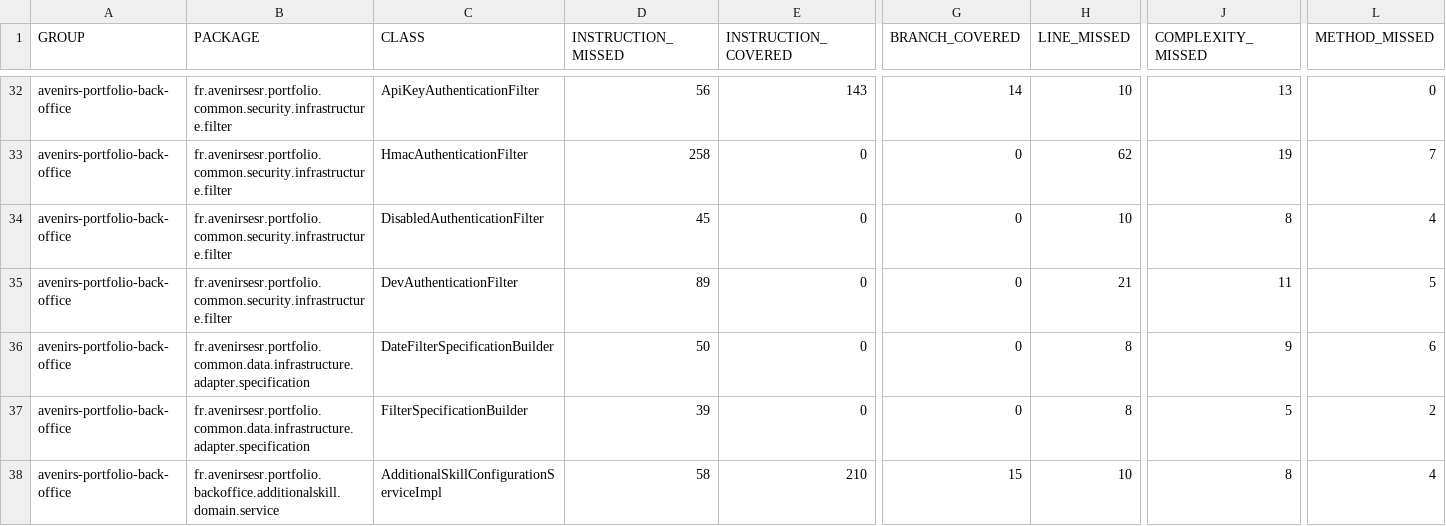
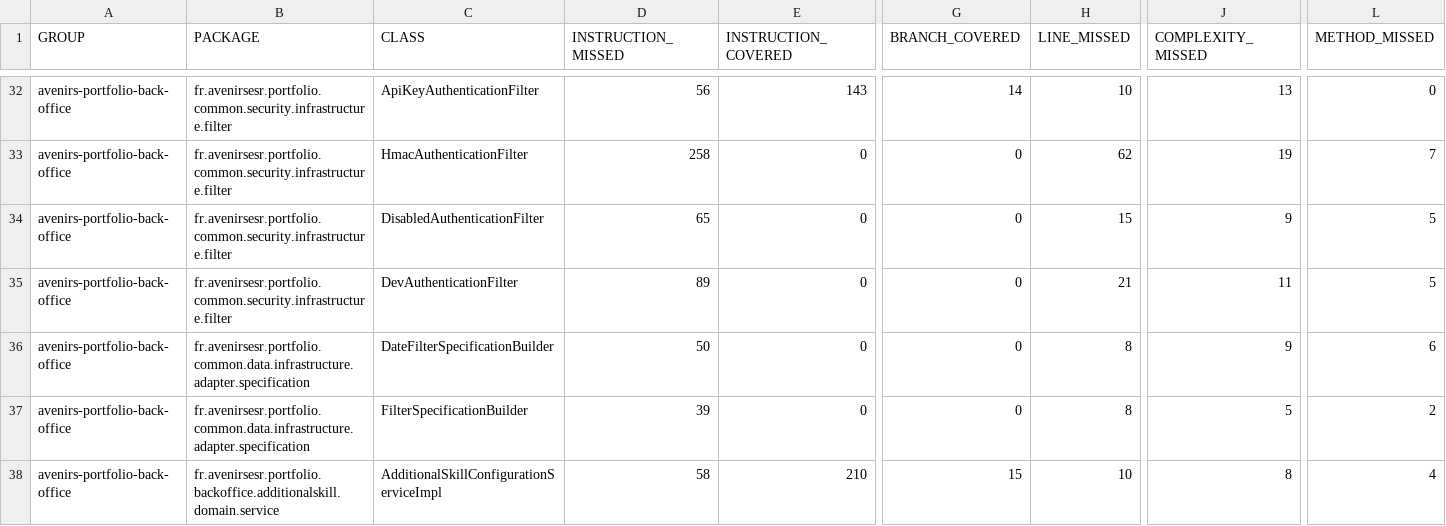
Before and after one commit to avenirs-esr/avenirs-portfolio-back-office, a CSV file: docs/jacoco-report/jacoco/jacoco.csv, drawn as a sheet; only a part is shown, gaps mark what is left out; the diff names each change by its address in the sheet, - before the commit and + after, or states it on an @@ line.

```diff
--- a/docs/jacoco-report/jacoco/jacoco.csv
+++ b/docs/jacoco-report/jacoco/jacoco.csv
-D34 (INSTRUCTION_MISSED): 45
+D34 (INSTRUCTION_MISSED): 65
-H34 (LINE_MISSED): 10
+H34 (LINE_MISSED): 15
-J34 (COMPLEXITY_MISSED): 8
+J34 (COMPLEXITY_MISSED): 9
-L34 (METHOD_MISSED): 4
+L34 (METHOD_MISSED): 5
```
Also changed, not shown: 8 other files.
